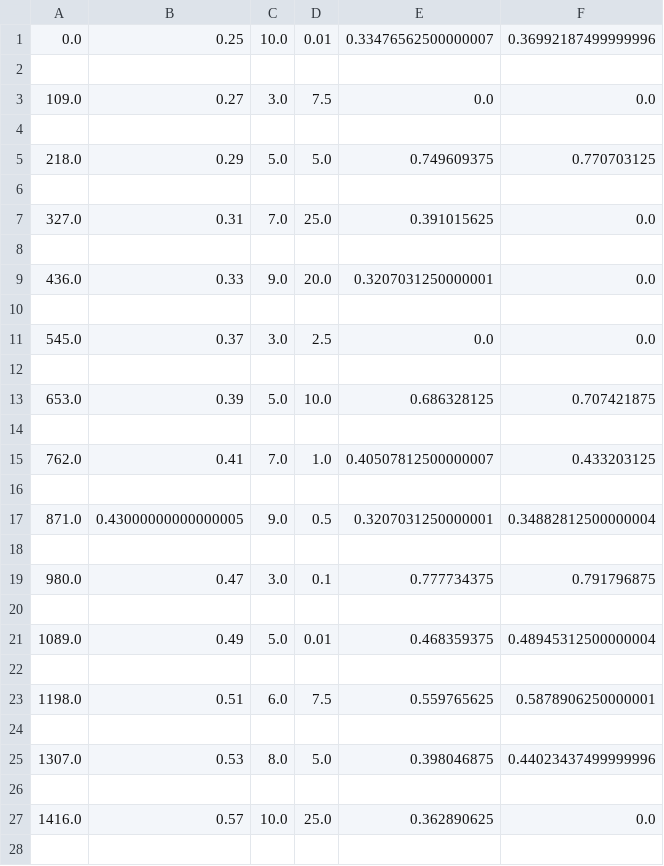
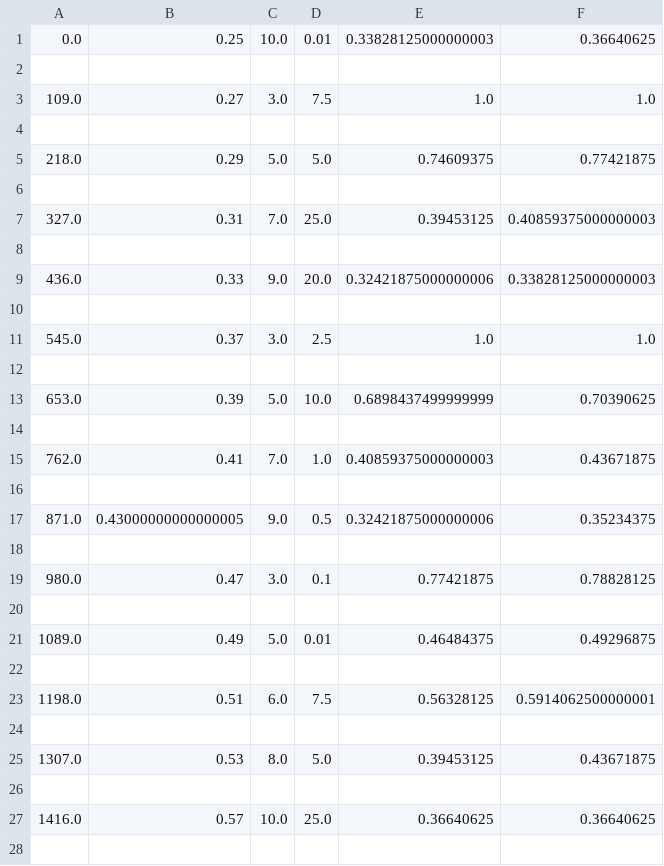
Before and after one commit to HoseynAAmiri/DLDNN, a CSV file: eval_data.csv, drawn as a sheet; only a part is shown; the diff covers the shown part only.

```diff
--- a/eval_data.csv
+++ b/eval_data.csv
@@ -1,28 +1,28 @@
-0.0,0.25,10.0,0.01,0.33476562500000007,0.36992187499999996
+0.0,0.25,10.0,0.01,0.33828125000000003,0.36640625
 
-109.0,0.27,3.0,7.5,0.0,0.0
+109.0,0.27,3.0,7.5,1.0,1.0
 
-218.0,0.29,5.0,5.0,0.749609375,0.770703125
+218.0,0.29,5.0,5.0,0.74609375,0.77421875
 
-327.0,0.31,7.0,25.0,0.391015625,0.0
+327.0,0.31,7.0,25.0,0.39453125,0.40859375000000003
 
-436.0,0.33,9.0,20.0,0.3207031250000001,0.0
+436.0,0.33,9.0,20.0,0.32421875000000006,0.33828125000000003
 
-545.0,0.37,3.0,2.5,0.0,0.0
+545.0,0.37,3.0,2.5,1.0,1.0
 
-653.0,0.39,5.0,10.0,0.686328125,0.707421875
+653.0,0.39,5.0,10.0,0.6898437499999999,0.70390625
 
-762.0,0.41,7.0,1.0,0.40507812500000007,0.433203125
+762.0,0.41,7.0,1.0,0.40859375000000003,0.43671875
 
-871.0,0.43000000000000005,9.0,0.5,0.3207031250000001,0.34882812500000004
+871.0,0.43000000000000005,9.0,0.5,0.32421875000000006,0.35234375
 
-980.0,0.47,3.0,0.1,0.777734375,0.791796875
+980.0,0.47,3.0,0.1,0.77421875,0.78828125
 
-1089.0,0.49,5.0,0.01,0.468359375,0.48945312500000004
+1089.0,0.49,5.0,0.01,0.46484375,0.49296875
 
-1198.0,0.51,6.0,7.5,0.559765625,0.5878906250000001
+1198.0,0.51,6.0,7.5,0.56328125,0.5914062500000001
 
-1307.0,0.53,8.0,5.0,0.398046875,0.44023437499999996
+1307.0,0.53,8.0,5.0,0.39453125,0.43671875
 
-1416.0,0.57,10.0,25.0,0.362890625,0.0
+1416.0,0.57,10.0,25.0,0.36640625,0.36640625
 
```
Also changed, not shown: 10 edited cells elsewhere in this file, 5 other files.
